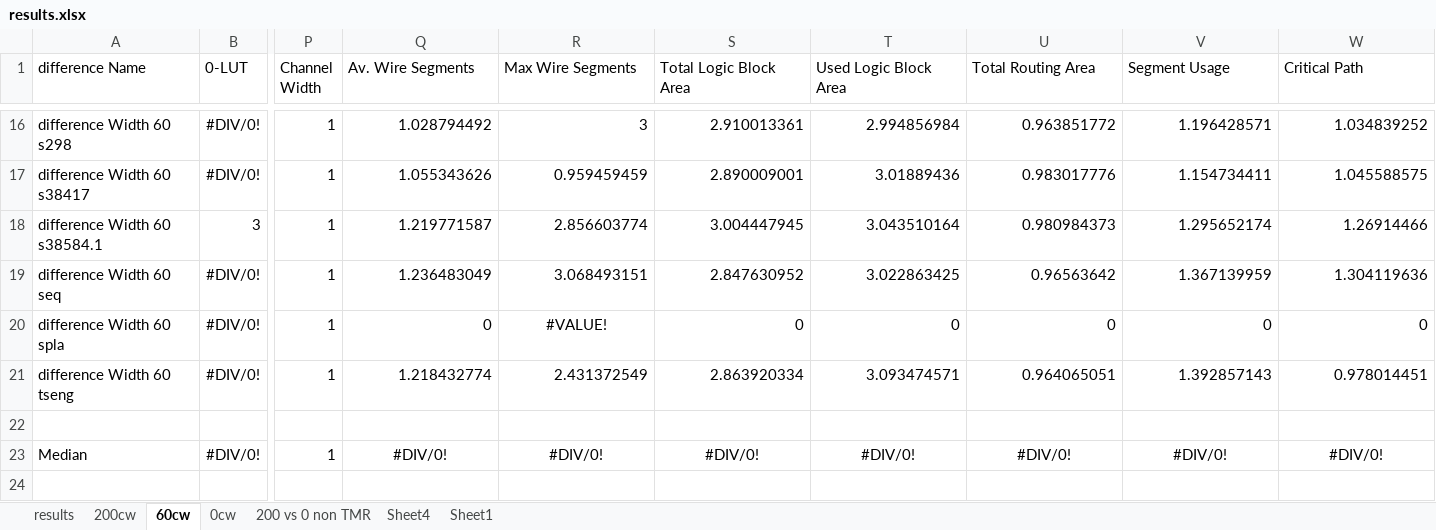
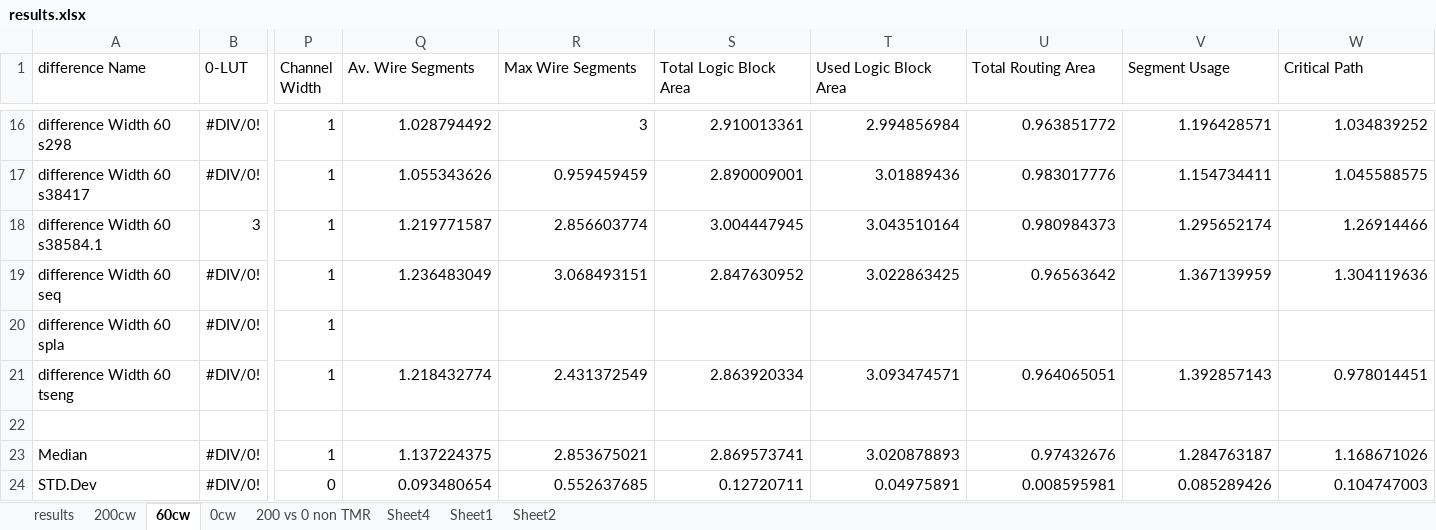
Before and after one commit to Jemima/ths, an Excel workbook: Results/results.xlsx, sheet 60cw, drawn as a sheet; only a part is shown, gaps mark what is left out; values as stored, in another font and other column widths than the file's, no borders; rows hold the shown columns only; the diff covers the shown part only; the diff names each change by its address in the sheet, - before the commit and + after, or states it on an @@ line.

```diff
--- a/Results/results.xlsx (sheet 60cw)
+++ b/Results/results.xlsx (sheet 60cw)
+sheet tab: Sheet2
-Q20 (Av. Wire Segments): 0
+Q20 (Av. Wire Segments): (empty)
-R20 (Max Wire Segments): #VALUE!
+R20 (Max Wire Segments): (empty)
-S20 (Total Logic Block Area): 0
+S20 (Total Logic Block Area): (empty)
-T20 (Used Logic Block Area): 0
+T20 (Used Logic Block Area): (empty)
-U20 (Total Routing Area): 0
+U20 (Total Routing Area): (empty)
-V20 (Segment Usage): 0
+V20 (Segment Usage): (empty)
-W20 (Critical Path): 0
+W20 (Critical Path): (empty)
-Q23 (Av. Wire Segments): #DIV/0!
+Q23 (Av. Wire Segments): 1.137224375
-Q23:W23 alignment: center
+Q23:W23 alignment: right
-R23 (Max Wire Segments): #DIV/0!
+R23 (Max Wire Segments): 2.853675021
-S23 (Total Logic Block Area): #DIV/0!
+S23 (Total Logic Block Area): 2.869573741
-T23 (Used Logic Block Area): #DIV/0!
+T23 (Used Logic Block Area): 3.020878893
-U23 (Total Routing Area): #DIV/0!
+U23 (Total Routing Area): 0.97432676
-V23 (Segment Usage): #DIV/0!
+V23 (Segment Usage): 1.284763187
-W23 (Critical Path): #DIV/0!
+W23 (Critical Path): 1.168671026
+row 24: STD.Dev | #DIV/0! | 0 | 0.093480654 | 0.552637685 | 0.12720711 | 0.04975891 | 0.008595981 | 0.085289426 | 0.104747003
```
Also changed, not shown: 35 edited cells elsewhere in this sheet, sheet 0cw, sheet Sheet1, sheet 200cw, charts or pictures, 8 other files.
